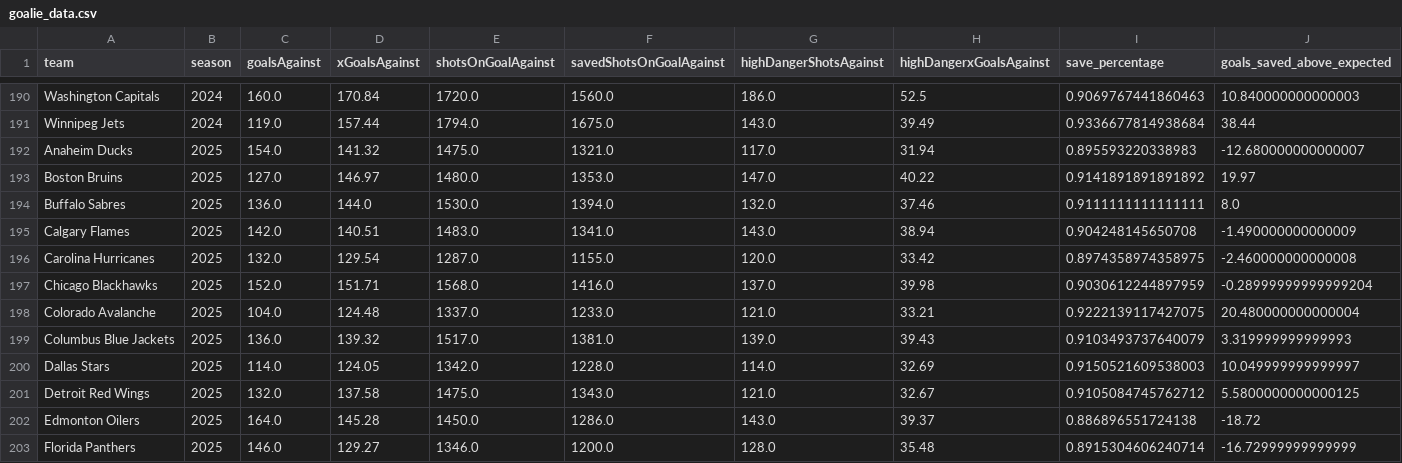
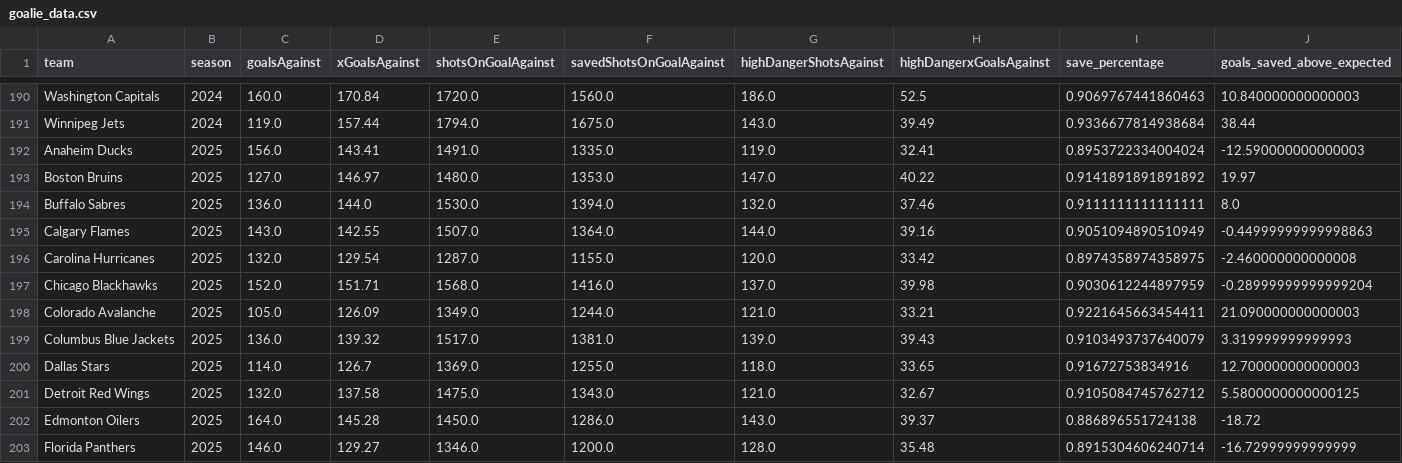
Before and after one commit to Jburn042/sens_analytics, a CSV file: data/goalie_data.csv, drawn as a sheet; only a part is shown, gaps mark what is left out; the diff covers the shown part only.

```diff
--- a/data/goalie_data.csv
+++ b/data/goalie_data.csv
@@ -191,11 +191,11 @@ Washington Capitals,2024,160.0,170.84,1720.0,1560.0,186.0,52.5,0.906976744186046
 Winnipeg Jets,2024,119.0,157.44,1794.0,1675.0,143.0,39.49,0.9336677814938684,38.44
-Anaheim Ducks,2025,154.0,141.32,1475.0,1321.0,117.0,31.94,0.895593220338983,-12.680000000000007
+Anaheim Ducks,2025,156.0,143.41,1491.0,1335.0,119.0,32.41,0.8953722334004024,-12.590000000000003
 Boston Bruins,2025,127.0,146.97,1480.0,1353.0,147.0,40.22,0.9141891891891892,19.97
 Buffalo Sabres,2025,136.0,144.0,1530.0,1394.0,132.0,37.46,0.9111111111111111,8.0
-Calgary Flames,2025,142.0,140.51,1483.0,1341.0,143.0,38.94,0.904248145650708,-1.490000000000009
+Calgary Flames,2025,143.0,142.55,1507.0,1364.0,144.0,39.16,0.9051094890510949,-0.44999999999998863
 Carolina Hurricanes,2025,132.0,129.54,1287.0,1155.0,120.0,33.42,0.8974358974358975,-2.460000000000008
 Chicago Blackhawks,2025,152.0,151.71,1568.0,1416.0,137.0,39.98,0.9030612244897959,-0.28999999999999204
-Colorado Avalanche,2025,104.0,124.48,1337.0,1233.0,121.0,33.21,0.9222139117427075,20.480000000000004
+Colorado Avalanche,2025,105.0,126.09,1349.0,1244.0,121.0,33.21,0.9221645663454411,21.090000000000003
 Columbus Blue Jackets,2025,136.0,139.32,1517.0,1381.0,139.0,39.43,0.9103493737640079,3.319999999999993
-Dallas Stars,2025,114.0,124.05,1342.0,1228.0,114.0,32.69,0.9150521609538003,10.049999999999997
+Dallas Stars,2025,114.0,126.7,1369.0,1255.0,118.0,33.65,0.91672753834916,12.700000000000003
 Detroit Red Wings,2025,132.0,137.58,1475.0,1343.0,121.0,32.67,0.9105084745762712,5.5800000000000125
```
Also changed, not shown: 26 edited cells elsewhere in this file, data/team_season_metrics.csv, 3 other files.
